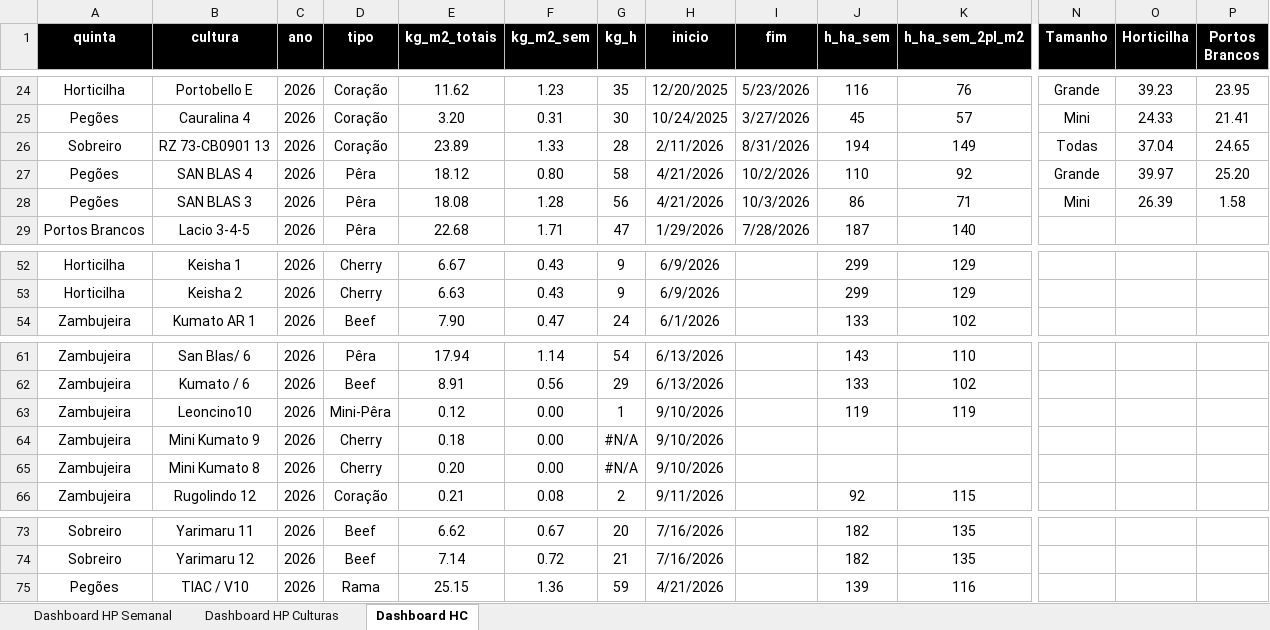
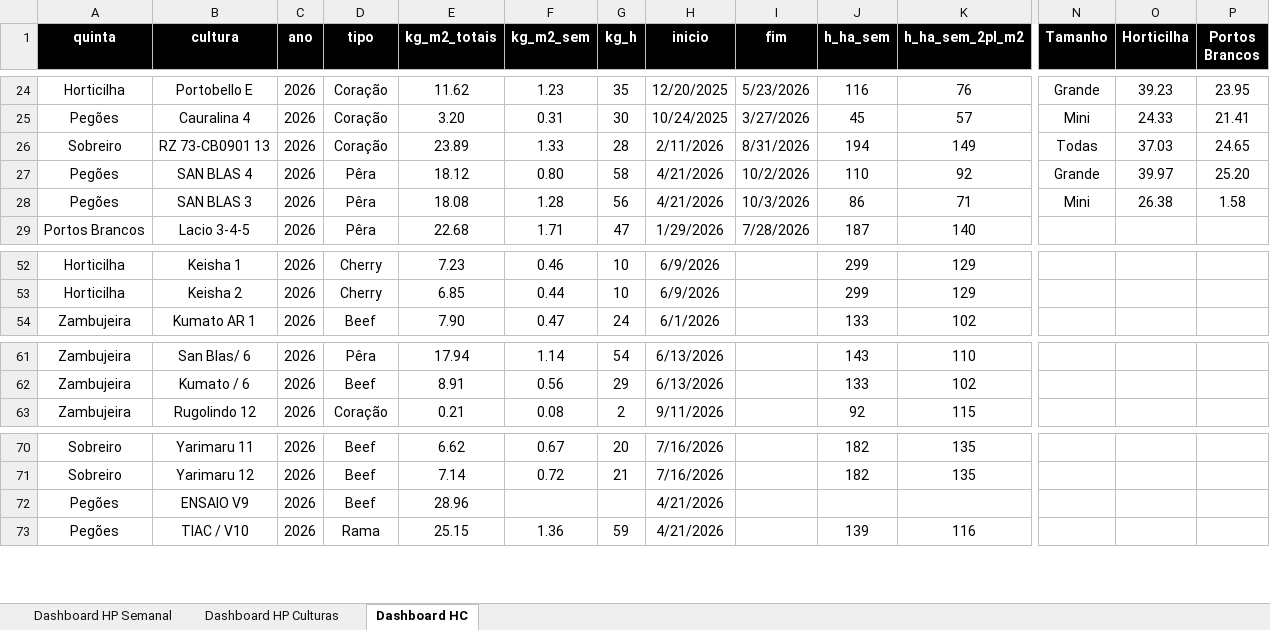
Before and after one commit to luishortipor/dashboard, an Excel workbook: horas_produtividades_culturas.xlsx, sheet Dashboard HC, drawn as a sheet; only a part is shown, gaps mark what is left out; values as stored, in another font and other column widths than the file's, no borders; removed rows and columns are numbered as before the commit, all else as after; rows hold the shown columns only; the diff covers the shown part only; the diff names each change by its address in the sheet, - before the commit and + after, or states it on an @@ line.

```diff
--- a/horas_produtividades_culturas.xlsx (sheet Dashboard HC)
+++ b/horas_produtividades_culturas.xlsx (sheet Dashboard HC)
-O26 (Horticilha): 37.04
+O26 (Horticilha): 37.03
-O28 (Horticilha): 26.39
+O28 (Horticilha): 26.38
-E52 (kg_m2_totais): 6.67
+E52 (kg_m2_totais): 7.23
-F52 (kg_m2_sem): 0.43
+F52 (kg_m2_sem): 0.46
-G52:G53 (kg_h): 9
+G52:G53 (kg_h): 10
-E53 (kg_m2_totais): 6.63
+E53 (kg_m2_totais): 6.85
-F53 (kg_m2_sem): 0.43
+F53 (kg_m2_sem): 0.44
-row 63: Zambujeira | Leoncino10 | 2026 | Mini-Pêra | 0.12 | 0.00 | 1 | 9/10/2026 |  | 119 | 119
-row 64: Zambujeira | Mini Kumato 9 | 2026 | Cherry | 0.18 | 0.00 | #N/A | 9/10/2026
-row 65: Zambujeira | Mini Kumato 8 | 2026 | Cherry | 0.20 | 0.00 | #N/A | 9/10/2026
+row 72: Pegões | ENSAIO V9 | 2026 | Beef | 28.96 |  |  | 4/21/2026
```
Also changed, not shown: 32 edited cells elsewhere in this sheet.
